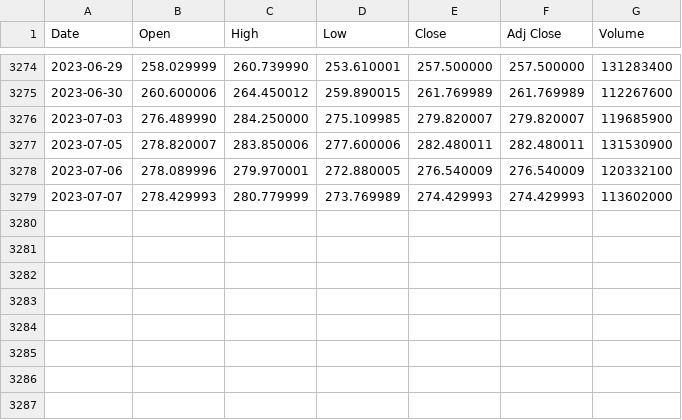
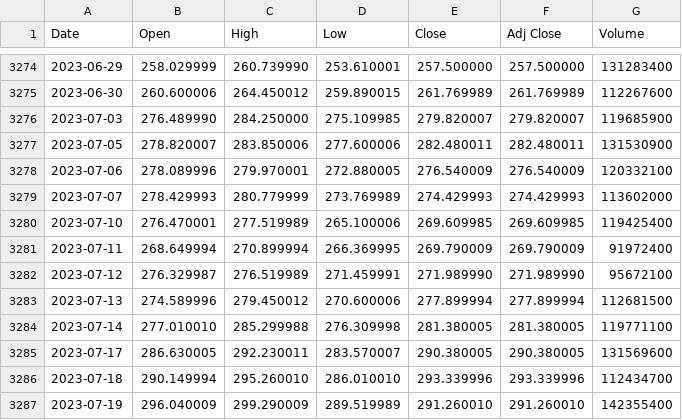
Before and after one commit to lizhicq/FastIsSlow, a CSV file: data/TSLA.csv, drawn as a sheet; only a part is shown, gaps mark what is left out; the diff names each change by its address in the sheet, - before the commit and + after, or states it on an @@ line.

```diff
--- a/data/TSLA.csv
+++ b/data/TSLA.csv
+row 3280: 2023-07-10 | 276.470001 | 277.519989 | 265.100006 | 269.609985 | 269.609985 | 119425400
+row 3281: 2023-07-11 | 268.649994 | 270.899994 | 266.369995 | 269.790009 | 269.790009 | 91972400
+row 3282: 2023-07-12 | 276.329987 | 276.519989 | 271.459991 | 271.989990 | 271.989990 | 95672100
+row 3283: 2023-07-13 | 274.589996 | 279.450012 | 270.600006 | 277.899994 | 277.899994 | 112681500
+row 3284: 2023-07-14 | 277.010010 | 285.299988 | 276.309998 | 281.380005 | 281.380005 | 119771100
+row 3285: 2023-07-17 | 286.630005 | 292.230011 | 283.570007 | 290.380005 | 290.380005 | 131569600
+row 3286: 2023-07-18 | 290.149994 | 295.260010 | 286.010010 | 293.339996 | 293.339996 | 112434700
+row 3287: 2023-07-19 | 296.040009 | 299.290009 | 289.519989 | 291.260010 | 291.260010 | 142355400
```
Also changed, not shown: 2 other files.
